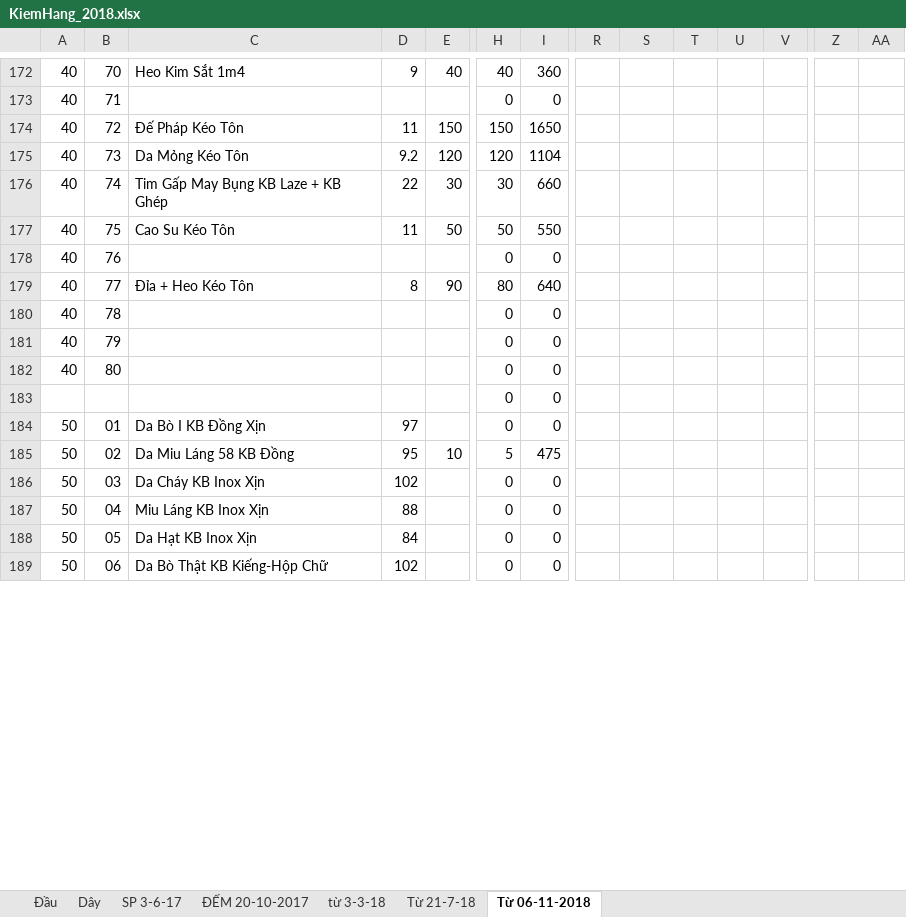
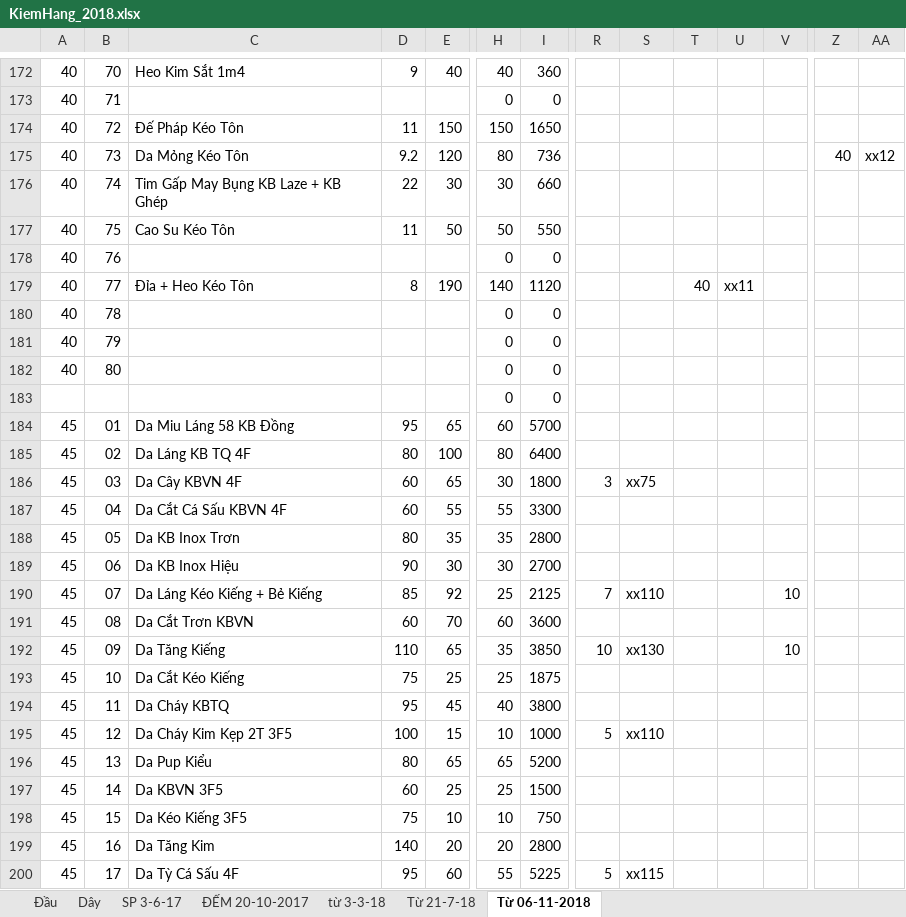
Before and after one commit to vipnat/QL_BanDayNit, an Excel workbook: KiemHangExcel/KiemHang_2018.xlsx, sheet Từ 06-11-2018, drawn as a sheet; only a part is shown, gaps mark what is left out; values as stored, in another font and other column widths than the file's, no cell formats; removed rows and columns are numbered as before the commit, all else as after; rows hold the shown columns only; the diff covers the shown part only; the diff names each change by its address in the sheet, - before the commit and + after, or states it on an @@ line.

```diff
--- a/KiemHangExcel/KiemHang_2018.xlsx (sheet Từ 06-11-2018)
+++ b/KiemHangExcel/KiemHang_2018.xlsx (sheet Từ 06-11-2018)
-H175: 120
+H175: 80
-I175: 1104
+I175: 736
-Z175: (empty)
+Z175: 40
-AA175: (empty)
+AA175: xx12
-E179: 90
+E179: 190
-H179: 80
+H179: 140
-I179: 640
+I179: 1120
-T179: (empty)
+T179: 40
-U179: (empty)
+U179: xx11
-row 184: 50 | 01 | Da Bò I KB Đồng Xịn | 97 |  | 0 | 0
-row 185: 50 | 02 | Da Miu Láng 58 KB Đồng | 95 | 10 | 5 | 475
-row 186: 50 | 03 | Da Cháy KB Inox Xịn | 102 |  | 0 | 0
-row 187: 50 | 04 | Miu Láng KB Inox Xịn | 88 |  | 0 | 0
-row 188: 50 | 05 | Da Hạt KB Inox Xịn | 84 |  | 0 | 0
-row 189: 50 | 06 | Da Bò Thật KB Kiếng-Hộp Chữ | 102 |  | 0 | 0
+row 184: 45 | 01 | Da Miu Láng 58 KB Đồng | 95 | 65 | 60 | 5700
+row 185: 45 | 02 | Da Láng KB TQ 4F | 80 | 100 | 80 | 6400
+row 186: 45 | 03 | Da Cây KBVN 4F | 60 | 65 | 30 | 1800 | 3 | xx75
+row 187: 45 | 04 | Da Cắt Cá Sấu KBVN 4F | 60 | 55 | 55 | 3300
+row 188: 45 | 05 | Da KB Inox Trơn | 80 | 35 | 35 | 2800
+row 189: 45 | 06 | Da KB Inox Hiệu | 90 | 30 | 30 | 2700
+row 190: 45 | 07 | Da Láng Kéo Kiếng + Bẻ Kiếng | 85 | 92 | 25 | 2125 | 7 | xx110 |  |  | 10
+row 191: 45 | 08 | Da Cắt Trơn KBVN | 60 | 70 | 60 | 3600
+row 192: 45 | 09 | Da Tăng Kiếng | 110 | 65 | 35 | 3850 | 10 | xx130 |  |  | 10
+row 193: 45 | 10 | Da Cắt Kéo Kiếng | 75 | 25 | 25 | 1875
+row 194: 45 | 11 | Da Cháy KBTQ | 95 | 45 | 40 | 3800
+row 195: 45 | 12 | Da Cháy Kim Kẹp 2T 3F5 | 100 | 15 | 10 | 1000 | 5 | xx110
+row 196: 45 | 13 | Da Pup Kiểu | 80 | 65 | 65 | 5200
+row 197: 45 | 14 | Da KBVN 3F5 | 60 | 25 | 25 | 1500
+row 198: 45 | 15 | Da Kéo Kiếng 3F5 | 75 | 10 | 10 | 750
+row 199: 45 | 16 | Da Tăng Kim | 140 | 20 | 20 | 2800
+row 200: 45 | 17 | Da Tỳ Cá Sấu 4F | 95 | 60 | 55 | 5225 | 5 | xx115
```
Also changed, not shown: 8 added rows, 68 removed rows, 156 edited cells and merged cells elsewhere in this sheet, sheet Đầu, sheet Dây, sheet SP 3-6-17, cell formats, formulas that keep their value, 6 other files.
